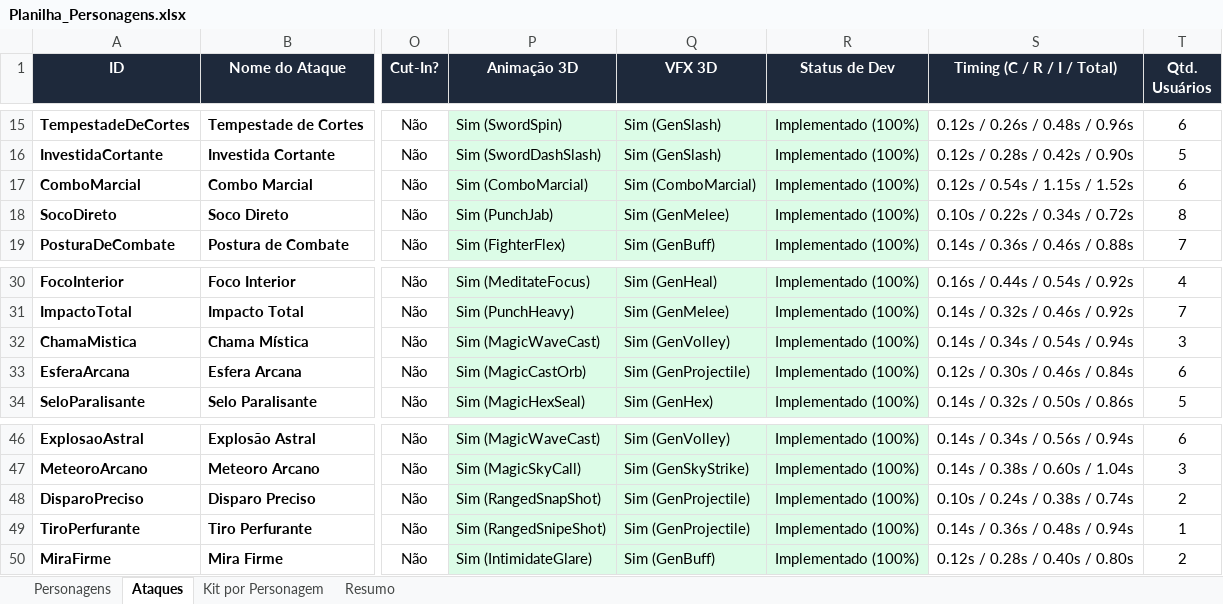
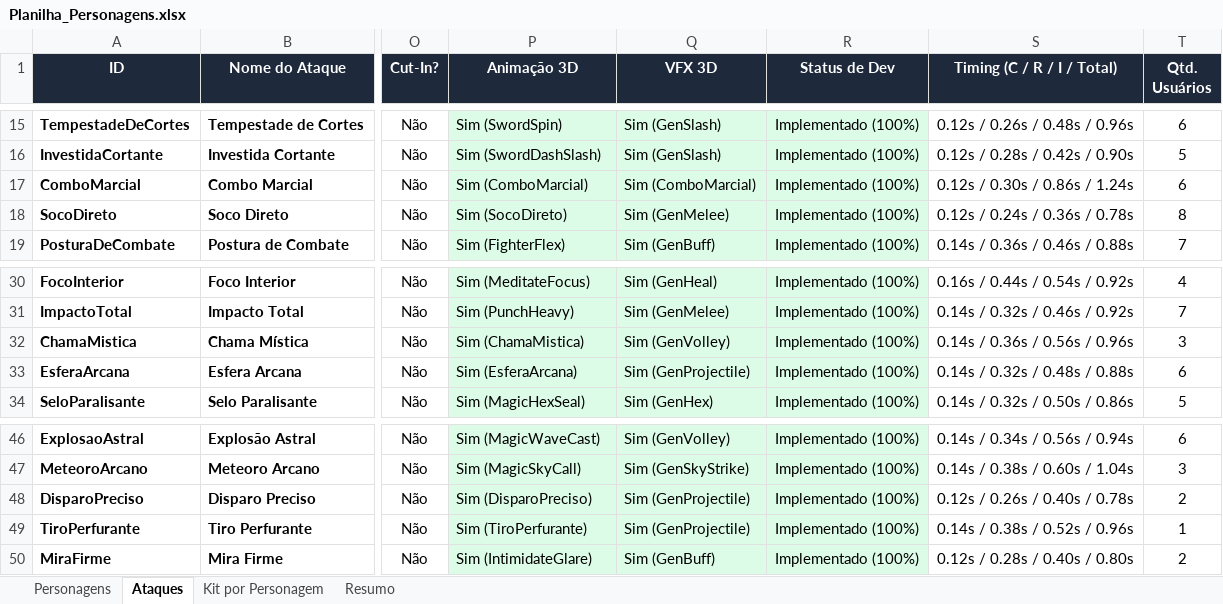
Before and after one commit to celin1221/RobloxProject, an Excel workbook: Blender/Planilha_Personagens.xlsx, sheet Ataques, drawn as a sheet; only a part is shown, gaps mark what is left out; values as stored, in another font and other column widths than the file's, no borders; the diff names each change by its address in the sheet, - before the commit and + after, or states it on an @@ line.

Commit message:
feat(classes): animacoes padrao das 4 classes + VFX generico 100% fluido em particulas (Place v337)

```diff
--- a/Blender/Planilha_Personagens.xlsx (sheet Ataques)
+++ b/Blender/Planilha_Personagens.xlsx (sheet Ataques)
-S17 (Timing (C / R / I / Total)): 0.12s / 0.54s / 1.15s / 1.52s
+S17 (Timing (C / R / I / Total)): 0.12s / 0.30s / 0.86s / 1.24s
-P18 (Animação 3D): Sim (PunchJab)
+P18 (Animação 3D): Sim (SocoDireto)
-S18 (Timing (C / R / I / Total)): 0.10s / 0.22s / 0.34s / 0.72s
+S18 (Timing (C / R / I / Total)): 0.12s / 0.24s / 0.36s / 0.78s
-P32 (Animação 3D): Sim (MagicWaveCast)
+P32 (Animação 3D): Sim (ChamaMistica)
-S32 (Timing (C / R / I / Total)): 0.14s / 0.34s / 0.54s / 0.94s
+S32 (Timing (C / R / I / Total)): 0.14s / 0.36s / 0.56s / 0.96s
-P33 (Animação 3D): Sim (MagicCastOrb)
+P33 (Animação 3D): Sim (EsferaArcana)
-S33 (Timing (C / R / I / Total)): 0.12s / 0.30s / 0.46s / 0.84s
+S33 (Timing (C / R / I / Total)): 0.14s / 0.32s / 0.48s / 0.88s
-P48 (Animação 3D): Sim (RangedSnapShot)
+P48 (Animação 3D): Sim (DisparoPreciso)
-S48 (Timing (C / R / I / Total)): 0.10s / 0.24s / 0.38s / 0.74s
+S48 (Timing (C / R / I / Total)): 0.12s / 0.26s / 0.40s / 0.78s
-P49 (Animação 3D): Sim (RangedSnipeShot)
+P49 (Animação 3D): Sim (TiroPerfurante)
-S49 (Timing (C / R / I / Total)): 0.14s / 0.36s / 0.48s / 0.94s
+S49 (Timing (C / R / I / Total)): 0.14s / 0.38s / 0.52s / 0.96s
```
Also changed, not shown: Planilha_Personagens.xlsx, 6 other files.
